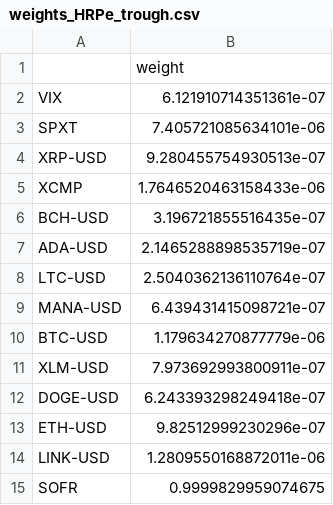
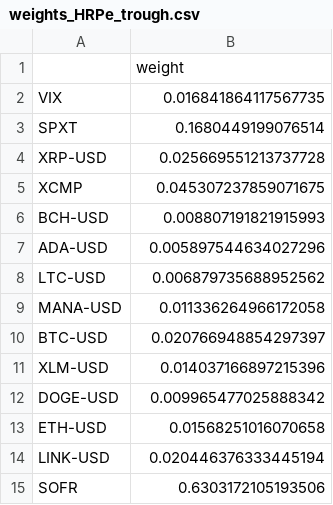
Before and after one commit to alexmdefrancisco/fin413-project-a, a CSV file: output/weights_HRPe_trough.csv, drawn as a sheet.

Commit message:
Update HRPe weight calculations and improve covariance handling in part4.py

```diff
--- a/output/weights_HRPe_trough.csv
+++ b/output/weights_HRPe_trough.csv
@@ -1,15 +1,15 @@
 ,weight
-VIX,6.121910714351361e-07
-SPXT,7.405721085634101e-06
-XRP-USD,9.280455754930513e-07
-XCMP,1.7646520463158433e-06
-BCH-USD,3.196721855516435e-07
-ADA-USD,2.1465288898535719e-07
-LTC-USD,2.5040362136110764e-07
-MANA-USD,6.439431415098721e-07
-BTC-USD,1.179634270877779e-06
-XLM-USD,7.973692993800911e-07
-DOGE-USD,6.243393298249418e-07
-ETH-USD,9.82512999230296e-07
-LINK-USD,1.2809550168872011e-06
-SOFR,0.9999829959074675
+VIX,0.016841864117567735
+SPXT,0.1680449199076514
+XRP-USD,0.025669551213737728
+XCMP,0.045307237859071675
+BCH-USD,0.008807191821915993
+ADA-USD,0.005897544634027296
+LTC-USD,0.006879735688952562
+MANA-USD,0.011336264966172058
+BTC-USD,0.020766948854297397
+XLM-USD,0.014037166897215396
+DOGE-USD,0.009965477025888342
+ETH-USD,0.01568251016070658
+LINK-USD,0.020446376333445194
+SOFR,0.6303172105193506
```
Also changed, not shown: output/weights_HRPe_peak.csv, 3 other files.
